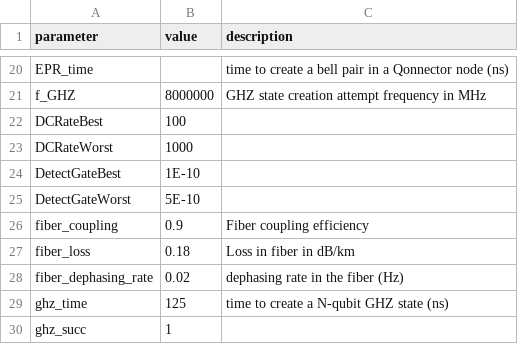
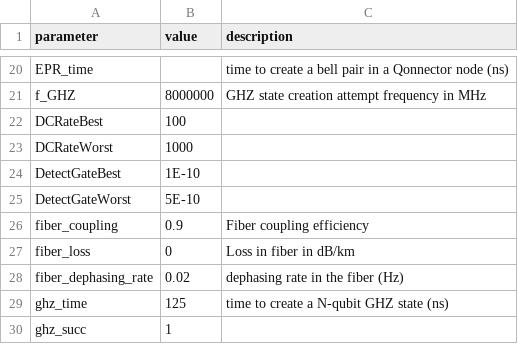
Before and after one commit to ScheinerS/SNQS, a CSV file: parameters.csv, drawn as a sheet; only a part is shown, gaps mark what is left out.

```diff
--- a/parameters.csv
+++ b/parameters.csv
@@ -26,3 +26,3 @@ DetectGateWorst,5E-10,
 fiber_coupling,0.9,Fiber coupling efficiency
-fiber_loss,0.18,Loss in fiber in dB/km
+fiber_loss,0,Loss in fiber in dB/km
 fiber_dephasing_rate,0.02,dephasing rate in the fiber (Hz)
```
Also changed, not shown: 3 other files.
